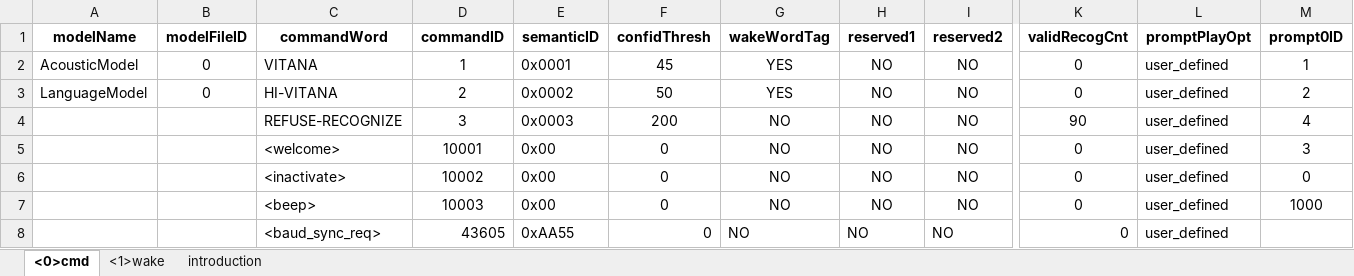
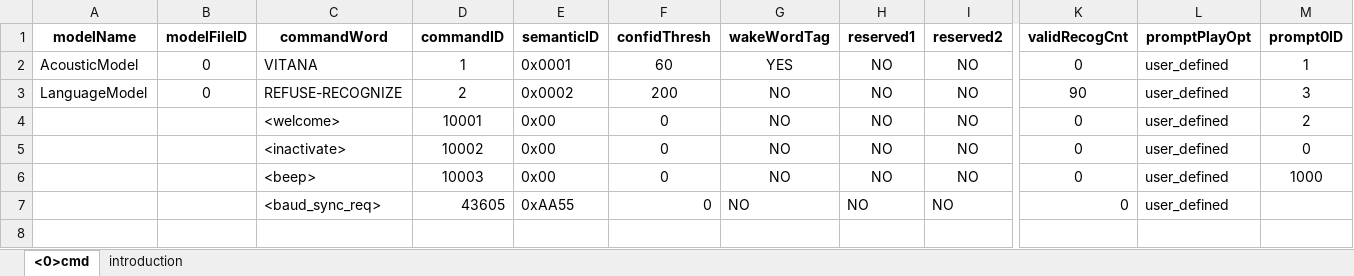
Before and after one commit to kuroill/ci_audio, an Excel workbook: projects/offline_asr_llm_aiot_iis_sample/firmware/user_file/cmd_info/[60000]{cmd_info}.xlsx, sheet <0>cmd, drawn as a sheet; only a part is shown, gaps mark what is left out; values as stored, in another font and other column widths than the file's, no borders; removed rows and columns are numbered as before the commit, all else as after; rows hold the shown columns only; the diff names each change by its address in the sheet, - before the commit and + after, or states it on an @@ line.

```diff
--- a/projects/offline_asr_llm_aiot_iis_sample/firmware/user_file/cmd_info/[60000]{cmd_info}.xlsx (sheet <0>cmd)
+++ b/projects/offline_asr_llm_aiot_iis_sample/firmware/user_file/cmd_info/[60000]{cmd_info}.xlsx (sheet <0>cmd)
-sheet tab: <1>wake
-F2 (confidThresh): 45
+F2 (confidThresh): 60
-row 3: LanguageModel | 0 | HI-VITANA | 2 | 0x0002 | 50 | YES | NO | NO | 0 | user_defined | 2
-A3 (modelName): (empty)
+A3 (modelName): LanguageModel
-B3 (modelFileID): (empty)
+B3 (modelFileID): 0
-D3 (commandID): 3
+D3 (commandID): 2
-E3 (semanticID): 0x0003
+E3 (semanticID): 0x0002
-M3 (prompt0ID): 4
+M3 (prompt0ID): 3
-M4 (prompt0ID): 3
+M4 (prompt0ID): 2
```
Also changed, not shown: 9 other files.
